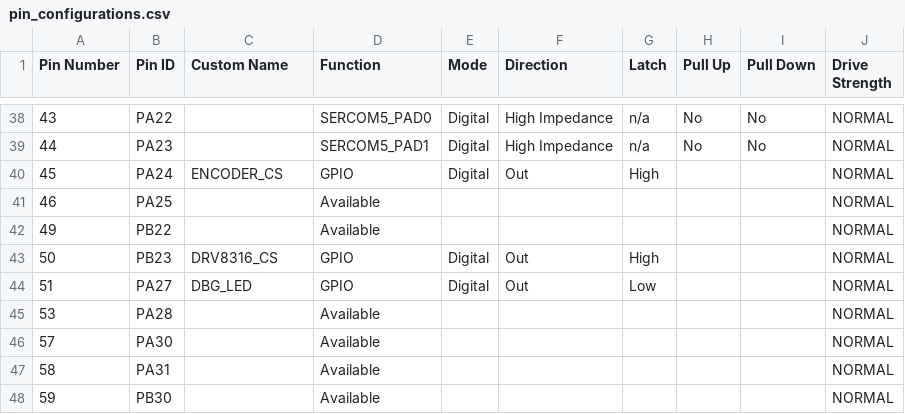
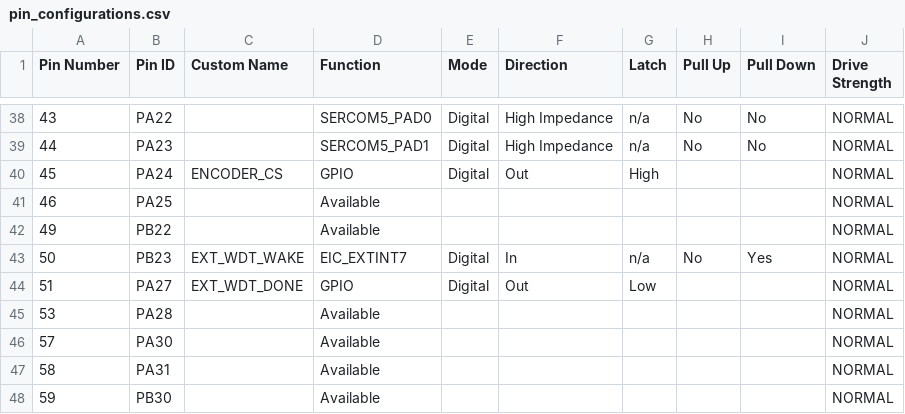
Before and after one commit to ggkogkou/motor-controller-samd, a CSV file: src/config/sam_d21_xpro/pin_configurations.csv, drawn as a sheet; only a part is shown, gaps mark what is left out; the diff covers the shown part only.

Commit message:
Integrated and verified ext wdt functionality

```diff
--- a/src/config/sam_d21_xpro/pin_configurations.csv
+++ b/src/config/sam_d21_xpro/pin_configurations.csv
@@ -42,4 +42,4 @@ Pin Number,Pin ID,Custom Name,Function,Mode, Direction,Latch,Pull Up,Pull Down,D
 49,PB22,,Available,,,,,,NORMAL
-50,PB23,DRV8316_CS,GPIO,Digital,Out,High,,,NORMAL
-51,PA27,DBG_LED,GPIO,Digital,Out,Low,,,NORMAL
+50,PB23,EXT_WDT_WAKE,EIC_EXTINT7,Digital,In,n/a,No,Yes,NORMAL
+51,PA27,EXT_WDT_DONE,GPIO,Digital,Out,Low,,,NORMAL
 53,PA28,,Available,,,,,,NORMAL
```
Also changed, not shown: 66 edited cells elsewhere in this file, 20 other files.
